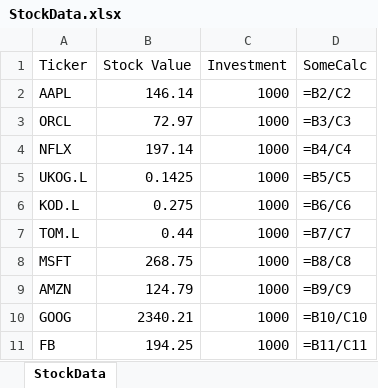
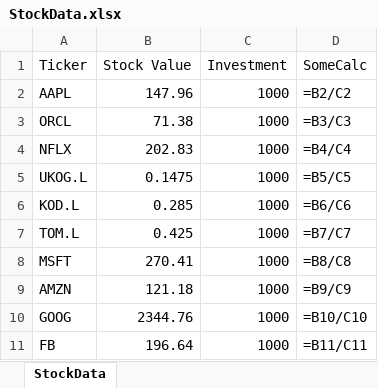
Before and after one commit to DarkEmbers/StockScraper, an Excel workbook: StockData.xlsx, sheet StockData, drawn as a sheet; values as stored, in another font and other column widths than the file's, no borders; formulas without a stored value are shown as written; the diff names each change by its address in the sheet, - before the commit and + after, or states it on an @@ line.

```diff
--- a/StockData.xlsx (sheet StockData)
+++ b/StockData.xlsx (sheet StockData)
-B2 (Stock Value): 146.14
+B2 (Stock Value): 147.96
-B3 (Stock Value): 72.97
+B3 (Stock Value): 71.38
-B4 (Stock Value): 197.14
+B4 (Stock Value): 202.83
-B5 (Stock Value): 0.1425
+B5 (Stock Value): 0.1475
-B6 (Stock Value): 0.275
+B6 (Stock Value): 0.285
-B7 (Stock Value): 0.44
+B7 (Stock Value): 0.425
-B8 (Stock Value): 268.75
+B8 (Stock Value): 270.41
-B9 (Stock Value): 124.79
+B9 (Stock Value): 121.18
-B10 (Stock Value): 2340.21
+B10 (Stock Value): 2344.76
-B11 (Stock Value): 194.25
+B11 (Stock Value): 196.64
```
Also changed, not shown: 2 other files.
